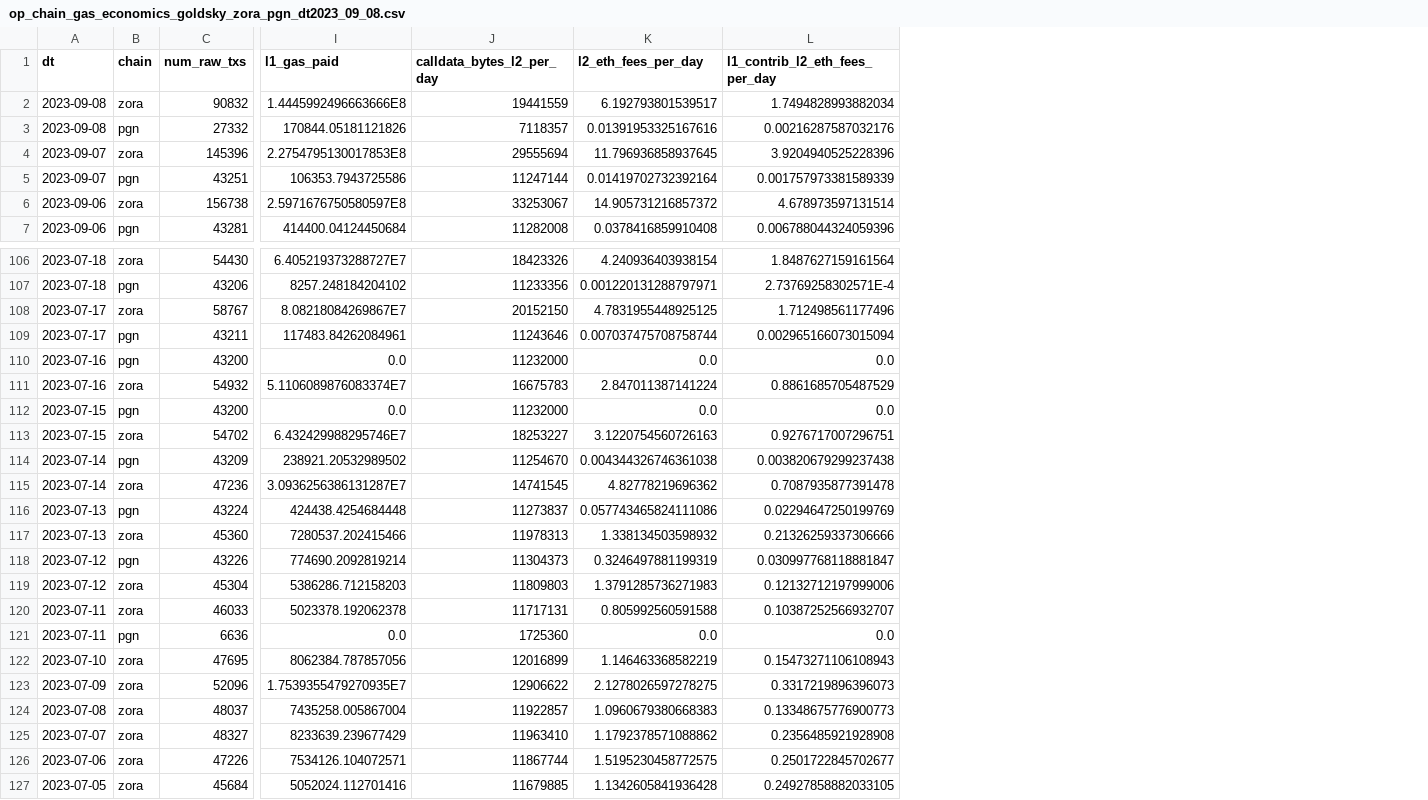
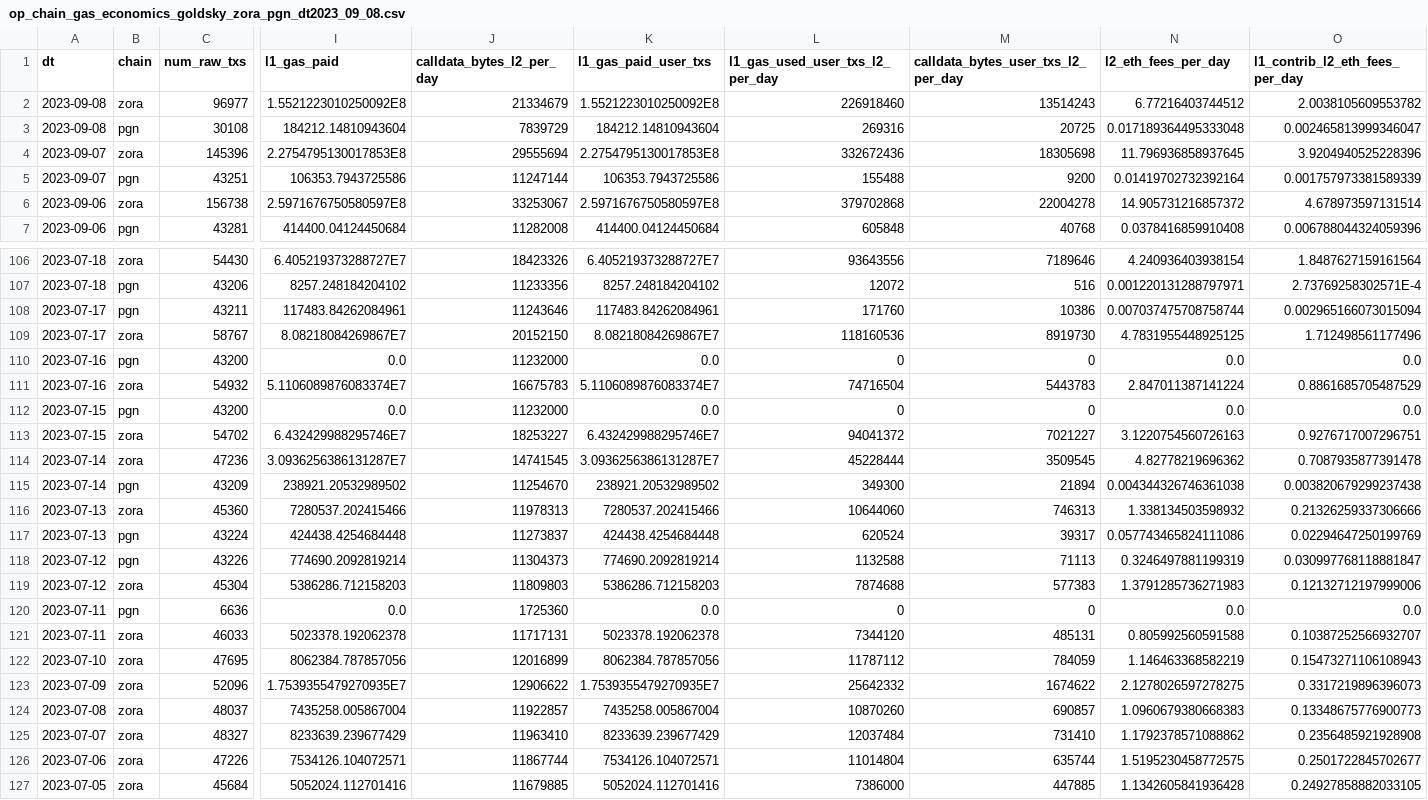
Before and after one commit to ethereum-optimism/op-analytics, a CSV file: l2_economics/csv_inputs/op_chain_gas_economics_goldsky_zora_pgn_dt2023_09_08.csv, drawn as a sheet; only a part is shown, gaps mark what is left out; removed rows and columns are numbered as before the commit, all else as after; rows hold the shown columns only; the diff covers the shown part only; the diff names each change by its address in the sheet, - before the commit and + after, or states it on an @@ line.

```diff
--- a/l2_economics/csv_inputs/op_chain_gas_economics_goldsky_zora_pgn_dt2023_09_08.csv
+++ b/l2_economics/csv_inputs/op_chain_gas_economics_goldsky_zora_pgn_dt2023_09_08.csv
+column K (l1_gas_paid_user_txs), rows 4-7: 2.2754795130017853E8 | 106353.7943725586 | 2.5971676750580597E8 | 414400.04124450684; rows 106-107: 6.405219373288727E7 | 8257.248184204102; rows 109-113: 8.08218084269867E7 | 0.0 | 5.1106089876083374E7 | 0.0 | 6.432429988295746E7; row 115: 238921.20532989502; rows 117-119: 424438.4254684448 | 774690.2092819214 | 5386286.712158203; rows 121-127: 5023378.192062378 | 8062384.787857056 | 1.7539355479270935E7 | 7435258.005867004 | 8233639.239677429 | 7534126.104072571 | 5052024.112701416
+column L (l1_gas_used_user_txs_l2_per_day), rows 4-7: 332672436 | 155488 | 379702868 | 605848; rows 106-107: 93643556 | 12072; rows 109-113: 118160536 | 0 | 74716504 | 0 | 94041372; row 115: 349300; rows 117-119: 620524 | 1132588 | 7874688; rows 121-127: 7344120 | 11787112 | 25642332 | 10870260 | 12037484 | 11014804 | 7386000
+column M, row 1: calldata_bytes_user_txs_l2_per_day; rows 4-7: 18305698 | 9200 | 22004278 | 40768; rows 106-107: 7189646 | 516; rows 109-113: 8919730 | 0 | 5443783 | 0 | 7021227; row 115: 21894; rows 117-119: 39317 | 71113 | 577383; rows 121-127: 485131 | 784059 | 1674622 | 690857 | 731410 | 635744 | 447885
-row 2: 2023-09-08 | zora | 90832 | 1.4445992496663666E8 | 19441559 | 6.192793801539517 | 1.7494828993882034
-row 3: 2023-09-08 | pgn | 27332 | 170844.05181121826 | 7118357 | 0.01391953325167616 | 0.00216287587032176
+row 2: 2023-09-08 | zora | 96977 | 1.5521223010250092E8 | 21334679 | 1.5521223010250092E8 | 226918460 | 13514243 | 6.77216403744512 | 2.0038105609553782
+row 3: 2023-09-08 | pgn | 30108 | 184212.14810943604 | 7839729 | 184212.14810943604 | 269316 | 20725 | 0.017189364495333048 | 0.002465813999346047
@@ row 109 moved to row 108: 2023-07-17 @@
@@ row 115 moved to row 114: 2023-07-14 @@
@@ row 117 moved to row 116: 2023-07-13 @@
@@ row 121 moved to row 120: 2023-07-11 @@
```
Also changed, not shown: 1 added row, 1 removed row, 11 moved rows and 7 edited cells elsewhere in this file, l2_economics/csv_inputs/op_chain_gas_economics_dune_query_2453515_dt2023_09_08.csv, 4 other files.
